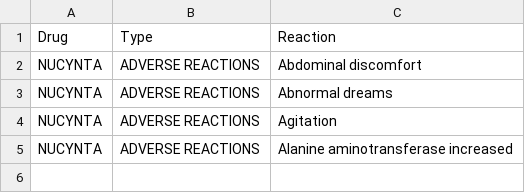
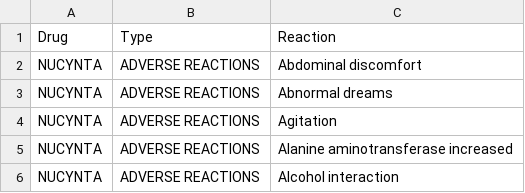
Before and after one commit to bbahram/drug-reactions-master, a CSV file: data/test.csv, drawn as a sheet; the diff names each change by its address in the sheet, - before the commit and + after, or states it on an @@ line.

Commit message:
Update test.csv

```diff
--- a/data/test.csv
+++ b/data/test.csv
+row 6: NUCYNTA | ADVERSE REACTIONS | Alcohol interaction
```
